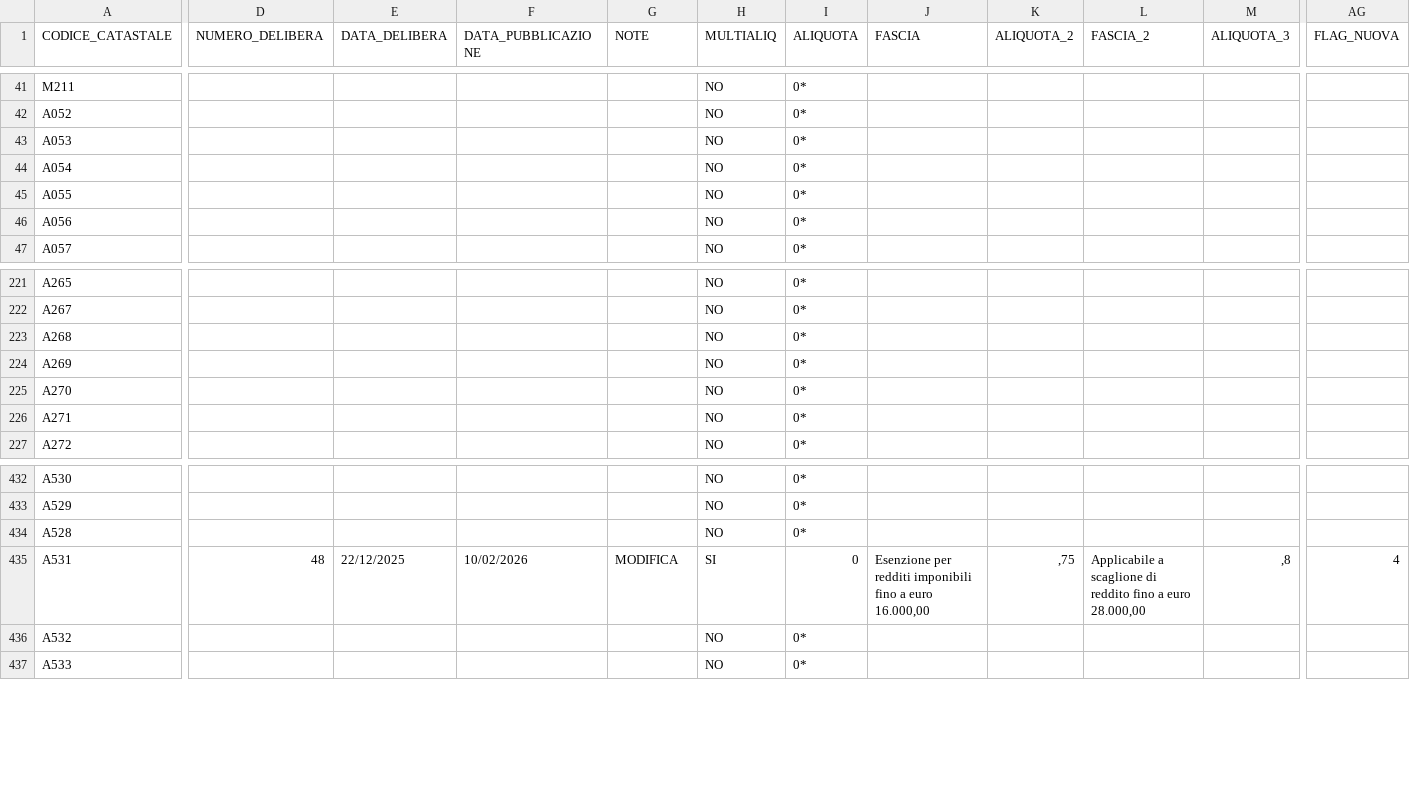
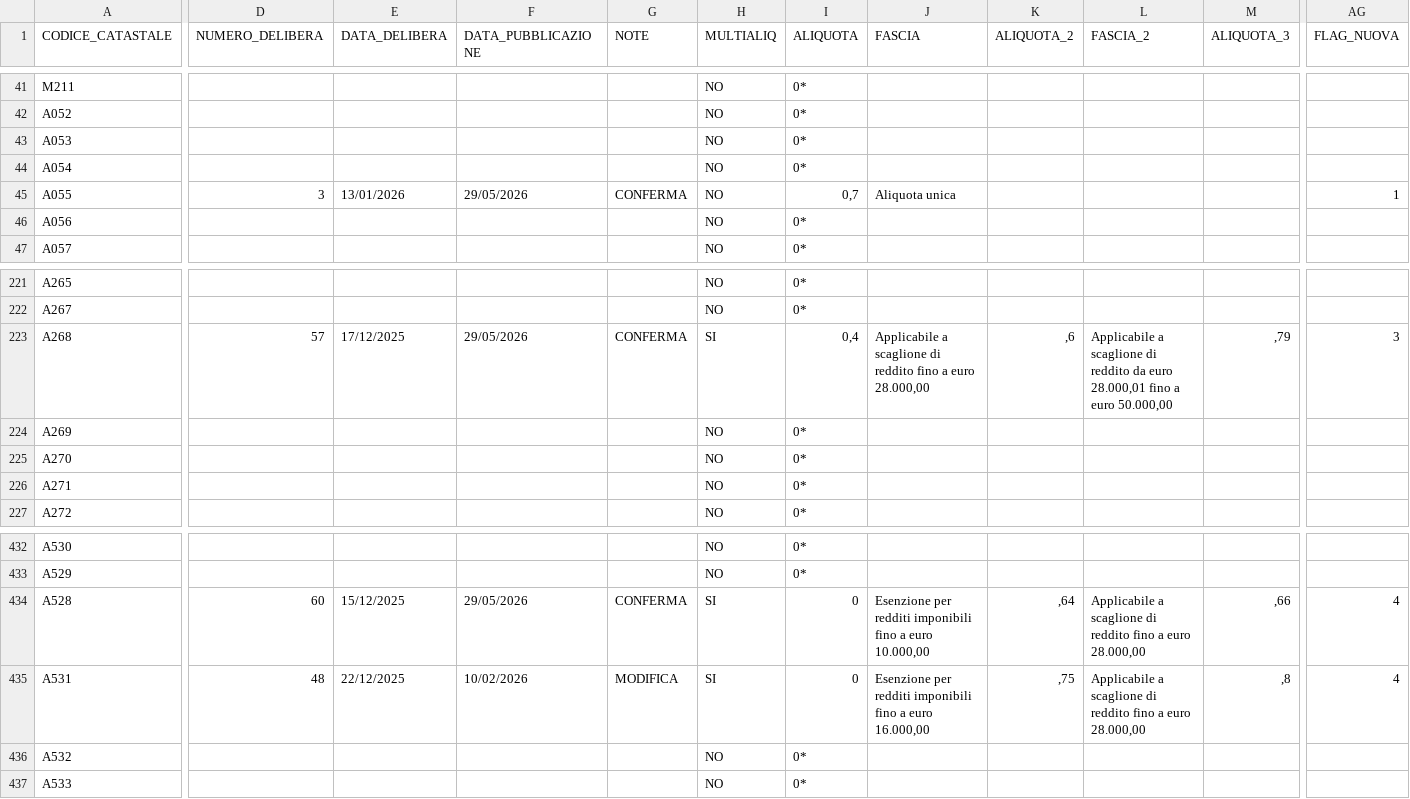
Before and after one commit to BernardoGiordano/stipendio.top, a CSV file: data/Add_comunale_irpef2026.csv, drawn as a sheet; only a part is shown, gaps mark what is left out; the diff covers the shown part only; the diff names each change by its address in the sheet, - before the commit and + after, or states it on an @@ line.

Commit message:
chore: update addizionali comunali 2026-05-30

```diff
--- a/data/Add_comunale_irpef2026.csv
+++ b/data/Add_comunale_irpef2026.csv
-D45 (NUMERO_DELIBERA): (empty)
+D45 (NUMERO_DELIBERA): 3
-E45 (DATA_DELIBERA): (empty)
+E45 (DATA_DELIBERA): 13/01/2026
-F45 (DATA_PUBBLICAZIONE): (empty)
+F45 (DATA_PUBBLICAZIONE): 29/05/2026
-G45 (NOTE): (empty)
+G45 (NOTE): CONFERMA
-I45 (ALIQUOTA): 0*
+I45 (ALIQUOTA): 0,7
-J45 (FASCIA): (empty)
+J45 (FASCIA): Aliquota unica
-AG45 (FLAG_NUOVA): (empty)
+AG45 (FLAG_NUOVA): 1
-D223 (NUMERO_DELIBERA): (empty)
+D223 (NUMERO_DELIBERA): 57
-E223 (DATA_DELIBERA): (empty)
+E223 (DATA_DELIBERA): 17/12/2025
-F223 (DATA_PUBBLICAZIONE): (empty)
+F223 (DATA_PUBBLICAZIONE): 29/05/2026
-G223 (NOTE): (empty)
+G223 (NOTE): CONFERMA
-H223 (MULTIALIQ): NO
+H223 (MULTIALIQ): SI
-I223 (ALIQUOTA): 0*
+I223 (ALIQUOTA): 0,4
-J223 (FASCIA): (empty)
+J223 (FASCIA): Applicabile a scaglione di reddito fino a euro 28.000,00
-K223 (ALIQUOTA_2): (empty)
+K223 (ALIQUOTA_2): ,6
-L223 (FASCIA_2): (empty)
+L223 (FASCIA_2): Applicabile a scaglione di reddito da euro 28.000,01 fino a euro 50.000,00
-M223 (ALIQUOTA_3): (empty)
+M223 (ALIQUOTA_3): ,79
-AG223 (FLAG_NUOVA): (empty)
+AG223 (FLAG_NUOVA): 3
-D434 (NUMERO_DELIBERA): (empty)
+D434 (NUMERO_DELIBERA): 60
-E434 (DATA_DELIBERA): (empty)
+E434 (DATA_DELIBERA): 15/12/2025
-F434 (DATA_PUBBLICAZIONE): (empty)
+F434 (DATA_PUBBLICAZIONE): 29/05/2026
-G434 (NOTE): (empty)
+G434 (NOTE): CONFERMA
-H434 (MULTIALIQ): NO
+H434 (MULTIALIQ): SI
-I434 (ALIQUOTA): 0*
+I434 (ALIQUOTA): 0
-J434 (FASCIA): (empty)
+J434 (FASCIA): Esenzione per redditi imponibili fino a euro 10.000,00
-K434 (ALIQUOTA_2): (empty)
+K434 (ALIQUOTA_2): ,64
-L434 (FASCIA_2): (empty)
+L434 (FASCIA_2): Applicabile a scaglione di reddito fino a euro 28.000,00
-M434 (ALIQUOTA_3): (empty)
+M434 (ALIQUOTA_3): ,66
-AG434 (FLAG_NUOVA): (empty)
+AG434 (FLAG_NUOVA): 4
```
Also changed, not shown: 19 edited cells elsewhere in this file.
